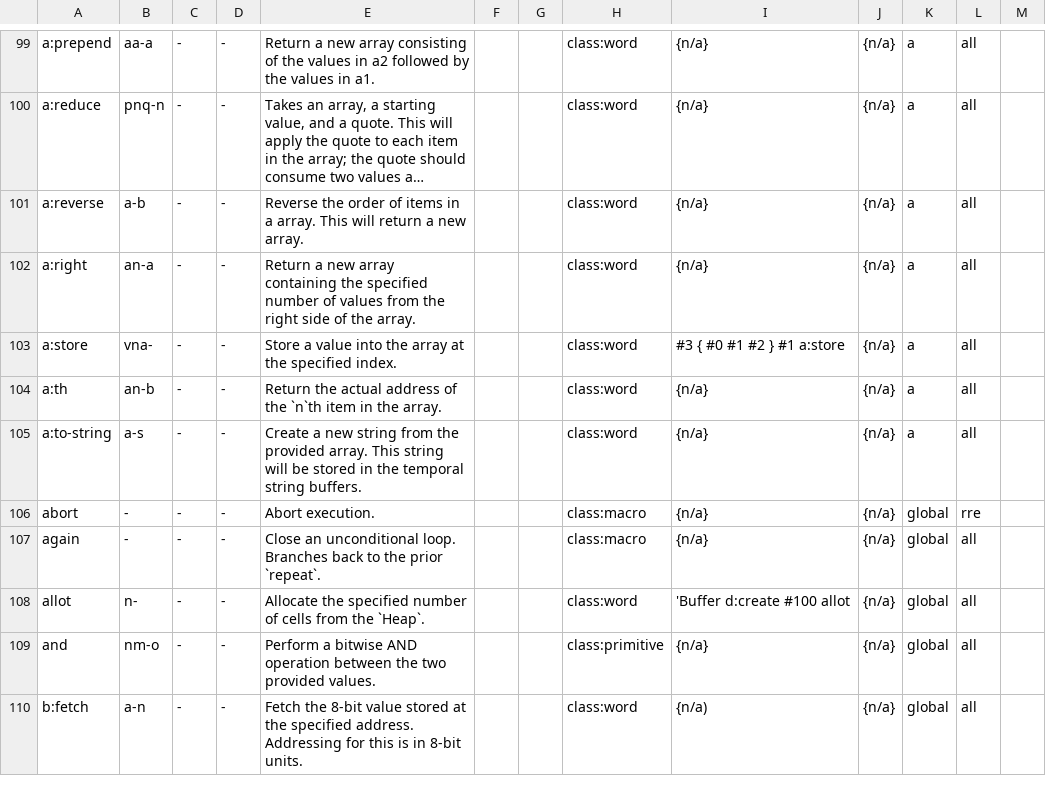
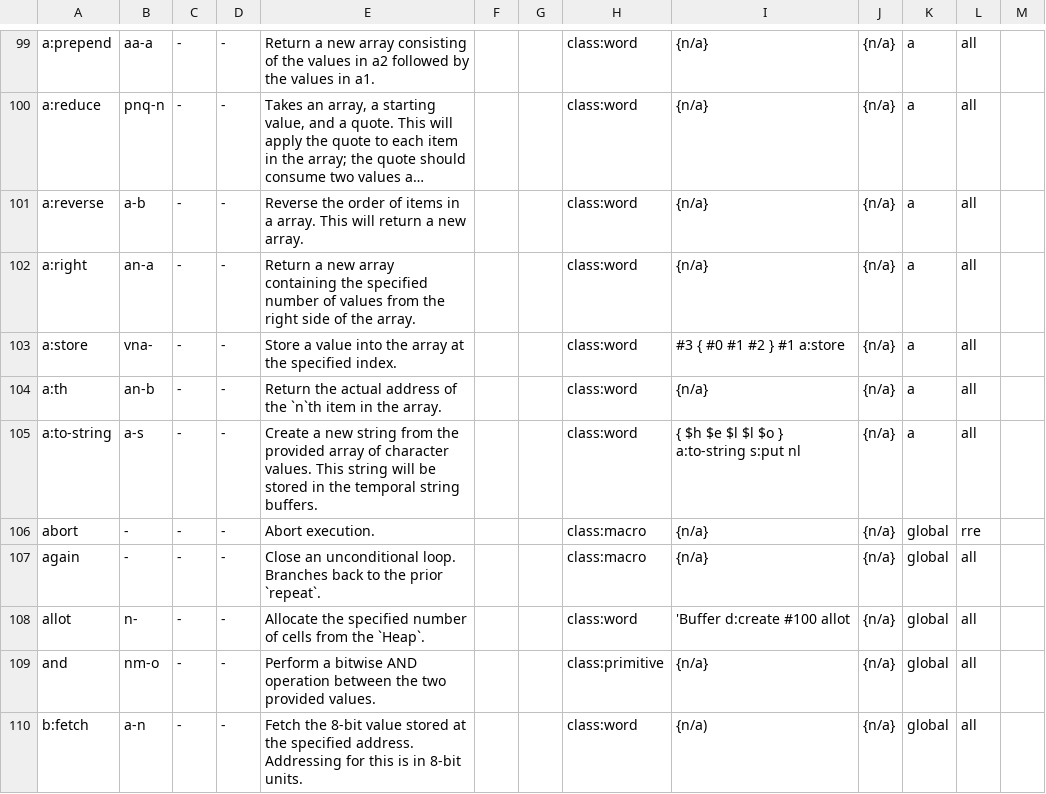
Before and after one commit to crcx/retroforth, a TSV file: doc/words.tsv, drawn as a sheet; only a part is shown, gaps mark what is left out; long unchanged cells end in ….

Commit message:
clarification on usage of `a:to-string`
FossilOrigin-Name: 6af9eac308182332ffecdd24d87dcbcc6020d8747f562d137dfcb543dfbcb920

```diff
--- a/doc/words.tsv
+++ b/doc/words.tsv
@@ -104,3 +104,3 @@ a:store	vna-	-	-	Store a value into the array at the specified index.			class:wo
 a:th	an-b	-	-	Return the actual address of the `n`th item in the array.			class:word	{n/a}	{n/a}	a	all	
-a:to-string	a-s	-	-	Create a new string from the provided array. This string will be stored in the temporal string buffers.			class:word	{n/a}	{n/a}	a	all	
+a:to-string	a-s	-	-	Create a new string from the provided array of character values. This string will be stored in the temporal string buffers.			class:word	    { $h $e $l $l $o } a:to-string s:put nl	{n/a}	a	all	
 abort	-	-	-	Abort execution.			class:macro	{n/a}	{n/a}	global	rre	
```
Also changed, not shown: 3 other files.
